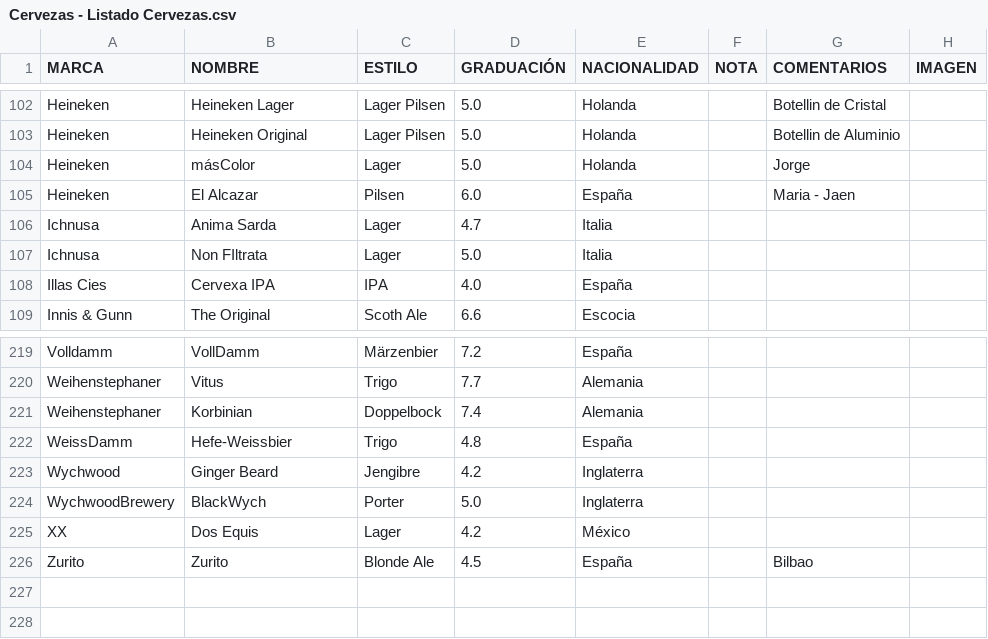
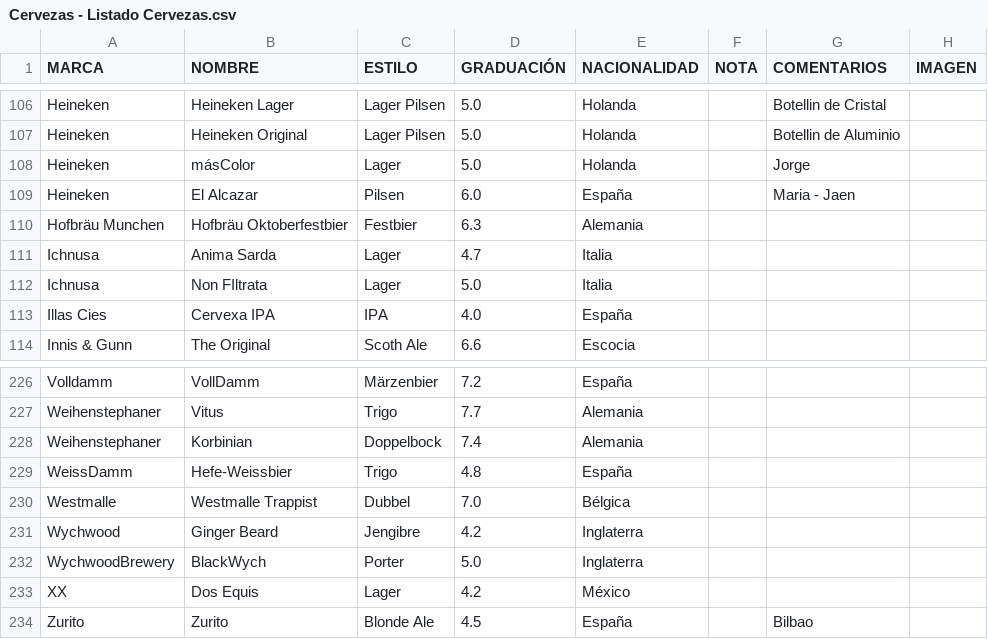
Before and after one commit to BorjaLopz/uniBeerse, a CSV file: backend/Cervezas - Listado Cervezas.csv, drawn as a sheet; only a part is shown, gaps mark what is left out; the diff covers the shown part only; the diff names each change by its address in the sheet, - before the commit and + after, or states it on an @@ line.

```diff
--- a/backend/Cervezas - Listado Cervezas.csv
+++ b/backend/Cervezas - Listado Cervezas.csv
+row 110: Hofbräu Munchen | Hofbräu Oktoberfestbier | Festbier | 6.3 | Alemania
+row 230: Westmalle | Westmalle Trappist | Dubbel | 7.0 | Bélgica
```
Also changed, not shown: 6 added rows and 5 edited cells elsewhere in this file, 20 other files.
